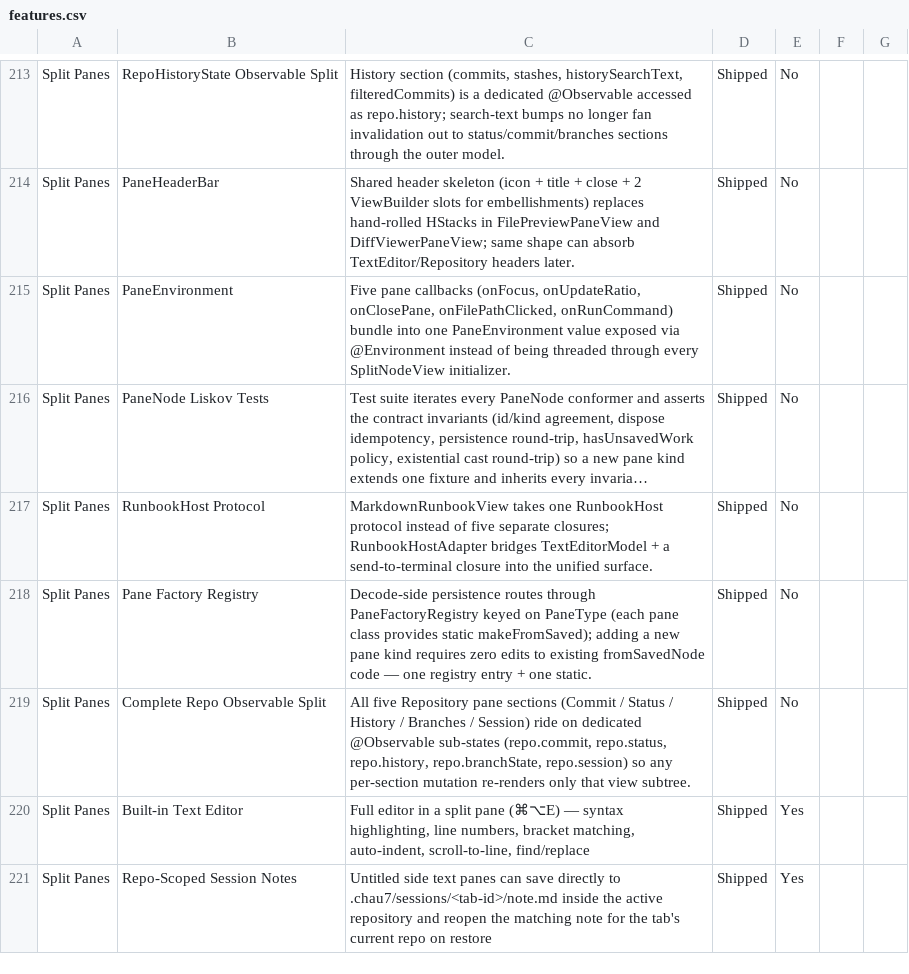
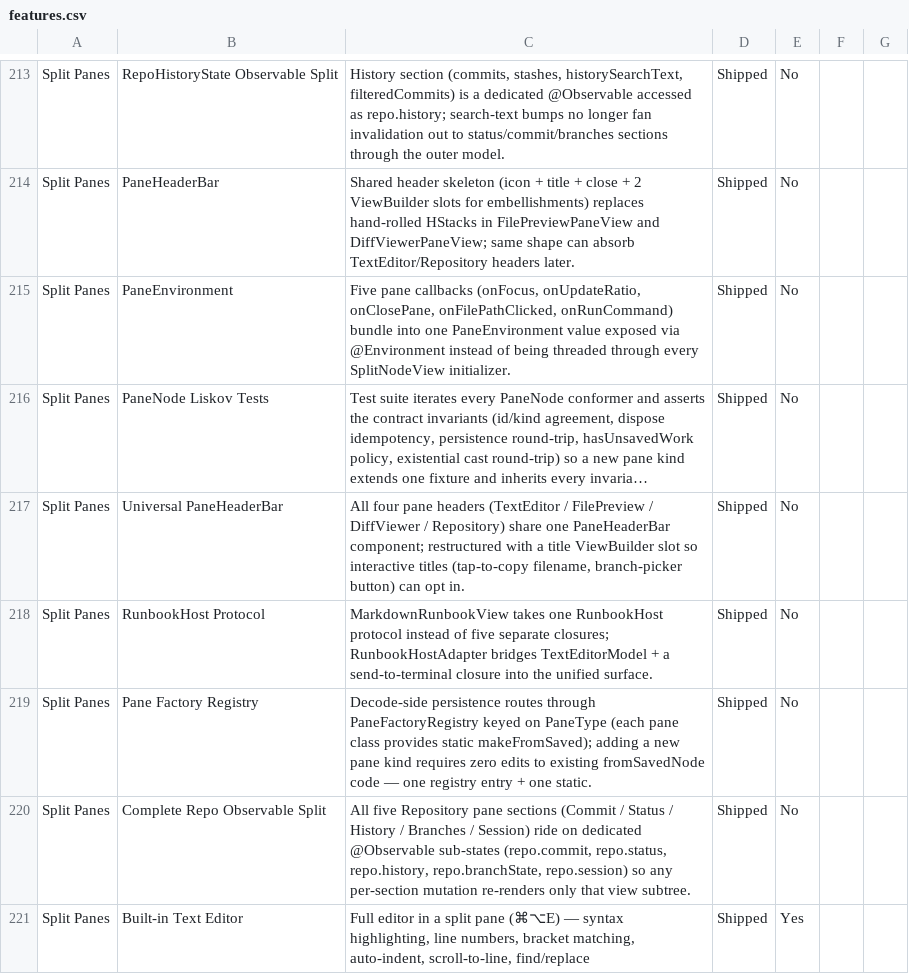
Before and after one commit to Aeptus/chau7, a CSV file: apps/chau7-macos/docs/features.csv, drawn as a sheet; only a part is shown, gaps mark what is left out; the shorter side is filled out with more unchanged rows; long unchanged cells end in …; the diff names each change by its address in the sheet, - before the commit and + after, or states it on an @@ line.

```diff
--- a/apps/chau7-macos/docs/features.csv
+++ b/apps/chau7-macos/docs/features.csv
+row 217: Split Panes | Universal PaneHeaderBar | All four pane headers (TextEditor / FilePreview / DiffViewer / Repository) share one PaneHeaderBar component; restructured with a title ViewBuilder slot so interactive titles (tap-to-copy filename, branch-picker button) can opt in. | Shipped | No
```
Also changed, not shown: 7 other files.
